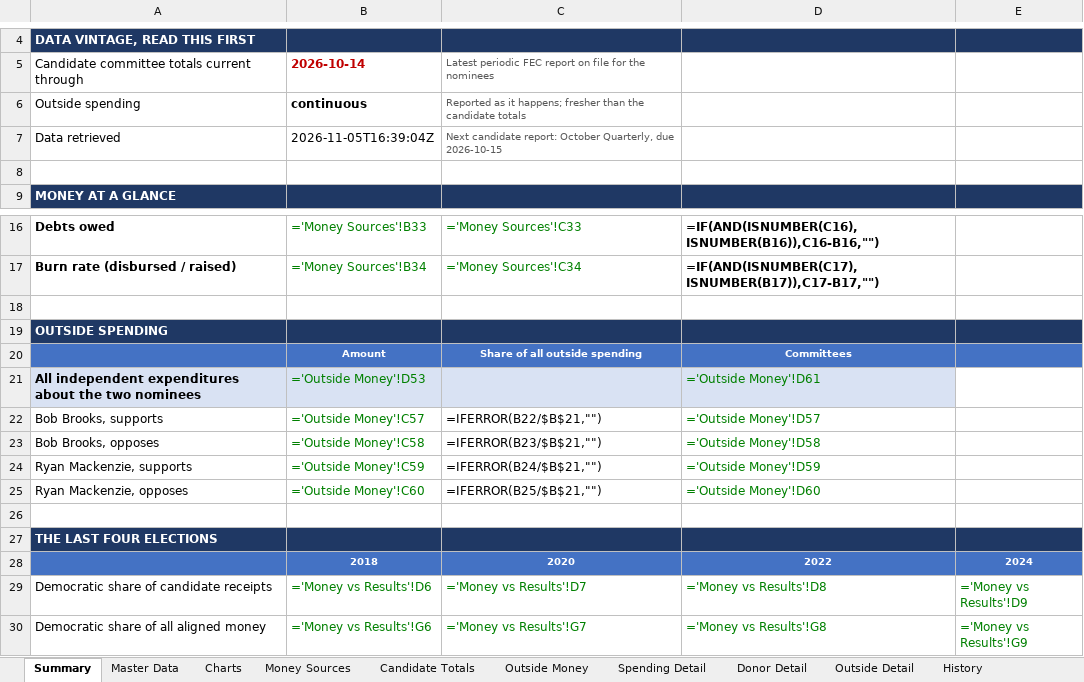
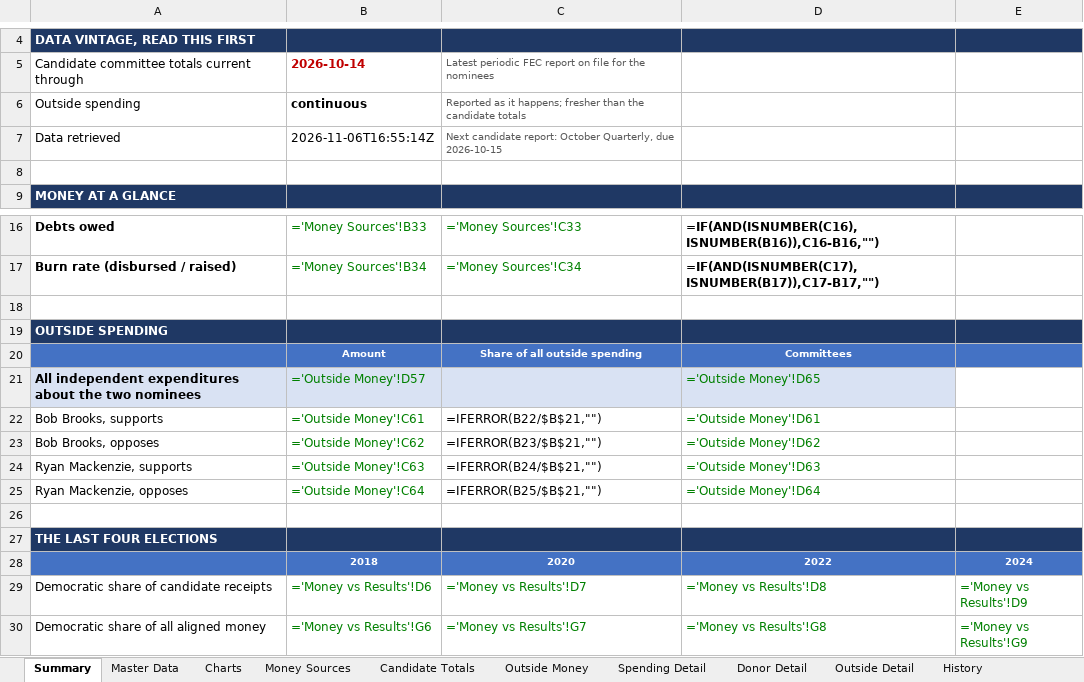
Before and after one commit to weinsteincharles27-del/pa07-finance, an Excel workbook: site/PA07_Campaign_Finance.xlsx, sheet Summary, drawn as a sheet; only a part is shown, gaps mark what is left out; values as stored, in another font and other column widths than the file's, no borders; formulas without a stored value are shown as written; the diff names each change by its address in the sheet, - before the commit and + after, or states it on an @@ line.

```diff
--- a/site/PA07_Campaign_Finance.xlsx (sheet Summary)
+++ b/site/PA07_Campaign_Finance.xlsx (sheet Summary)
-B7: 2026-11-05T16:39:04Z
+B7: 2026-11-06T16:55:14Z
-B21: ='Outside Money'!D53
+B21: ='Outside Money'!D57
-D21: ='Outside Money'!D61
+D21: ='Outside Money'!D65
-B22: ='Outside Money'!C57
+B22: ='Outside Money'!C61
-D22: ='Outside Money'!D57
+D22: ='Outside Money'!D61
-B23: ='Outside Money'!C58
+B23: ='Outside Money'!C62
-D23: ='Outside Money'!D58
+D23: ='Outside Money'!D62
-B24: ='Outside Money'!C59
+B24: ='Outside Money'!C63
-D24: ='Outside Money'!D59
+D24: ='Outside Money'!D63
-B25: ='Outside Money'!C60
+B25: ='Outside Money'!C64
-D25: ='Outside Money'!D60
+D25: ='Outside Money'!D64
```
Also changed, not shown: sheet Master Data, sheet Outside Detail, sheet Outside Money, sheet Charts, sheet Candidate Totals, sheet Notes & Sources, 2 more sheets, 6 other files.
